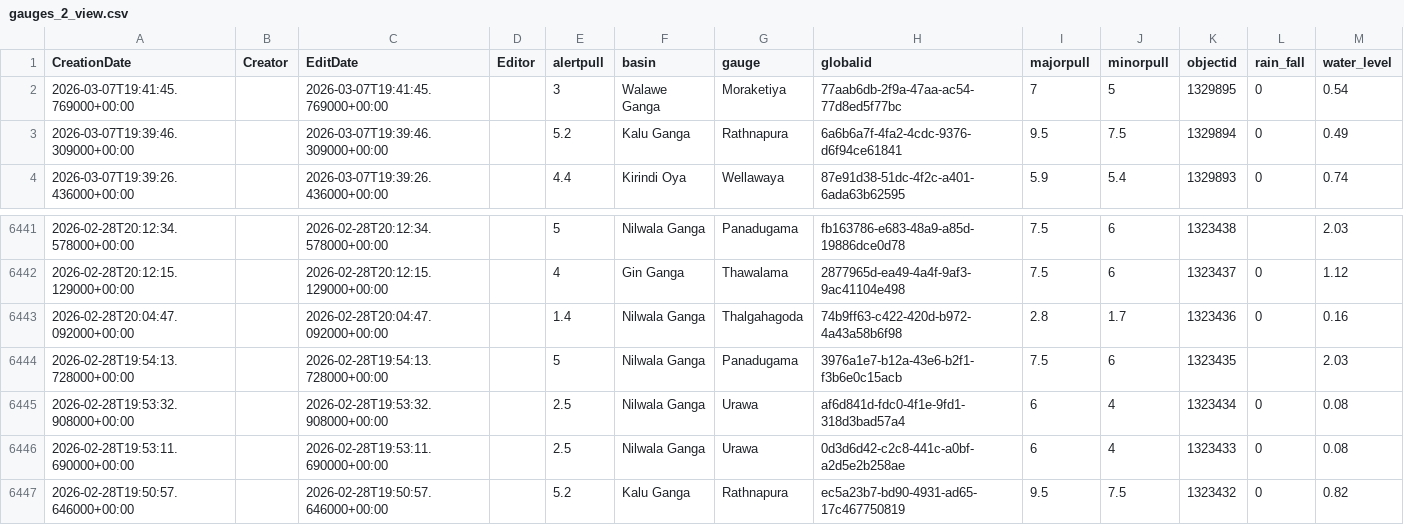
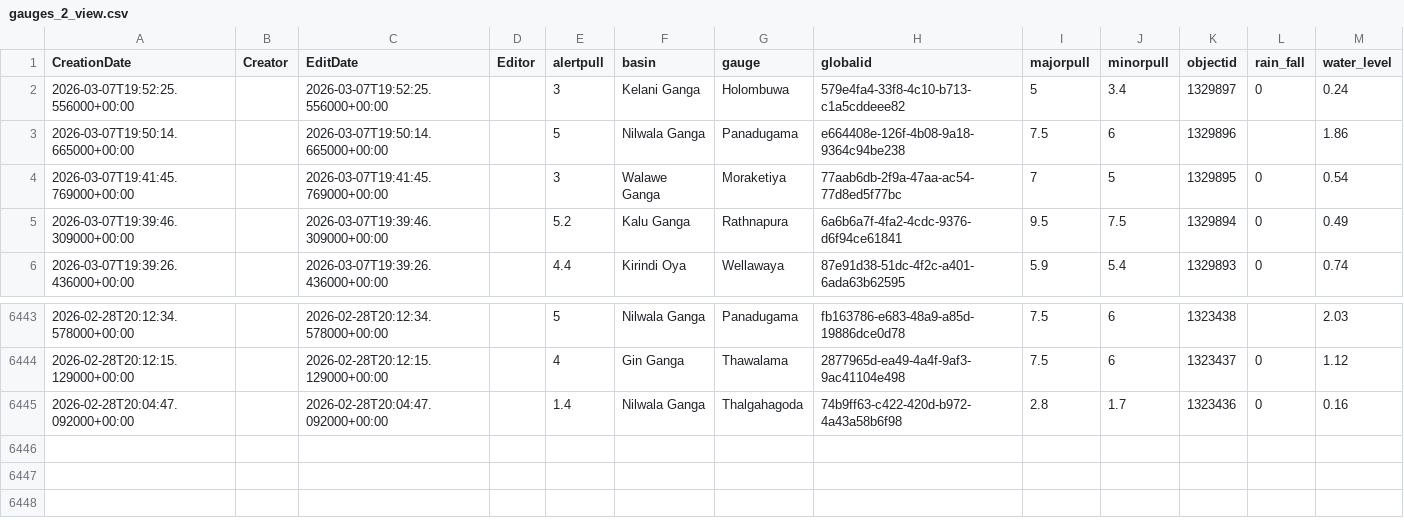
Before and after one commit to enigmazero-net/rise-lk-flood-data, a CSV file: data/gauges_2_view.csv, drawn as a sheet; only a part is shown, gaps mark what is left out; removed rows and columns are numbered as before the commit, all else as after; the diff names each change by its address in the sheet, - before the commit and + after, or states it on an @@ line.

```diff
--- a/data/gauges_2_view.csv
+++ b/data/gauges_2_view.csv
+row 2: 2026-03-07T19:52:25.556000+00:00 |  | 2026-03-07T19:52:25.556000+00:00 |  | 3 | Kelani Ganga | Holombuwa | 579e4fa4-33f8-4c10-b713-c1a5cddeee82 | 5 | 3.4 | 1329897 | 0 | 0.24
+row 3: 2026-03-07T19:50:14.665000+00:00 |  | 2026-03-07T19:50:14.665000+00:00 |  | 5 | Nilwala Ganga | Panadugama | e664408e-126f-4b08-9a18-9364c94be238 | 7.5 | 6 | 1329896 |  | 1.86
-row 6444: 2026-02-28T19:54:13.728000+00:00 |  | 2026-02-28T19:54:13.728000+00:00 |  | 5 | Nilwala Ganga | Panadugama | 3976a1e7-b12a-43e6-b2f1-f3b6e0c15acb | 7.5 | 6 | 1323435 |  | 2.03
-row 6445: 2026-02-28T19:53:32.908000+00:00 |  | 2026-02-28T19:53:32.908000+00:00 |  | 2.5 | Nilwala Ganga | Urawa | af6d841d-fdc0-4f1e-9fd1-318d3bad57a4 | 6 | 4 | 1323434 | 0 | 0.08
-row 6446: 2026-02-28T19:53:11.690000+00:00 |  | 2026-02-28T19:53:11.690000+00:00 |  | 2.5 | Nilwala Ganga | Urawa | 0d3d6d42-c2c8-441c-a0bf-a2d5e2b258ae | 6 | 4 | 1323433 | 0 | 0.08
-row 6447: 2026-02-28T19:50:57.646000+00:00 |  | 2026-02-28T19:50:57.646000+00:00 |  | 5.2 | Kalu Ganga | Rathnapura | ec5a23b7-bd90-4931-ad65-17c467750819 | 9.5 | 7.5 | 1323432 | 0 | 0.82
```
Also changed, not shown: 1 other file.
